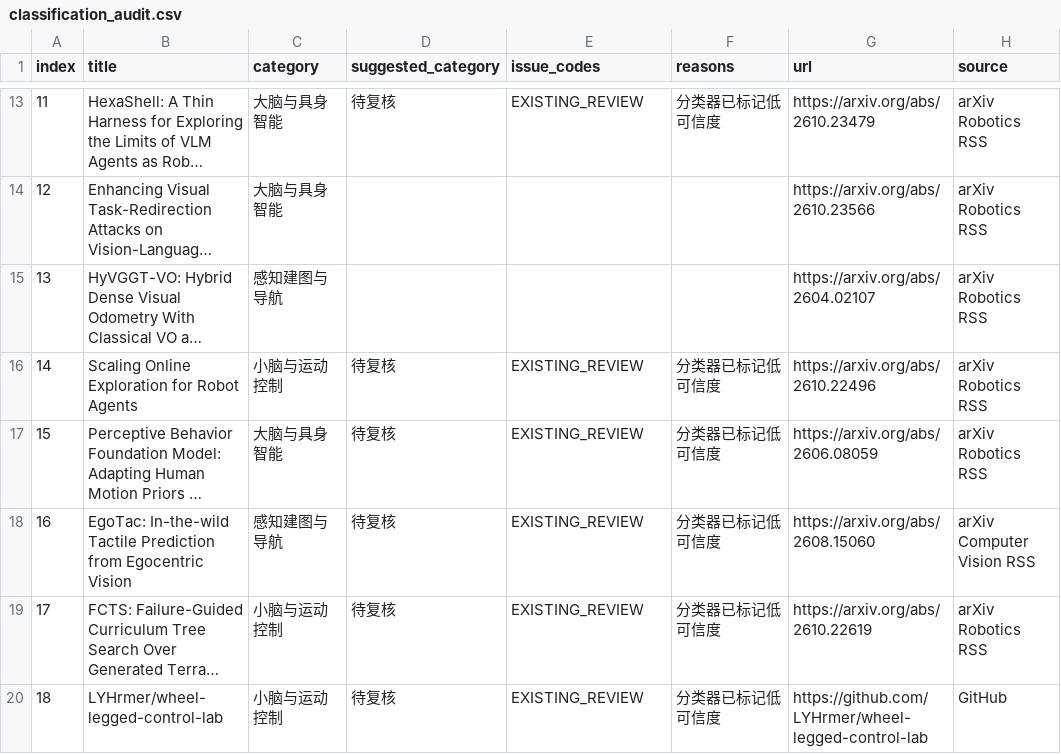
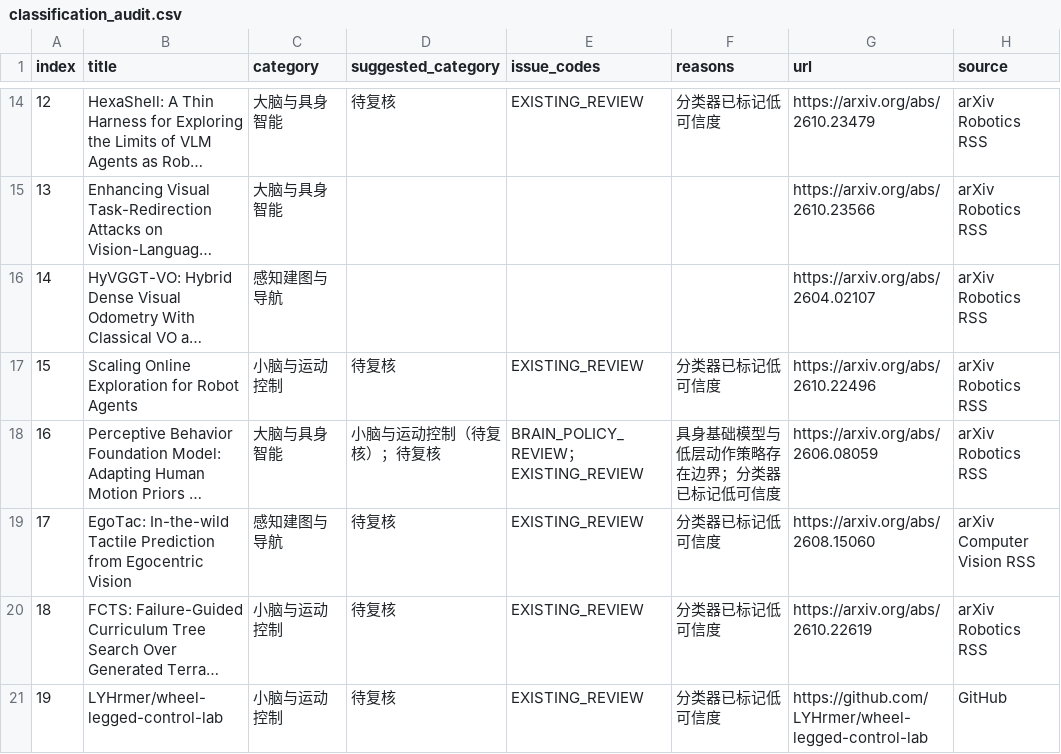
Before and after one commit to 754wu/special-robot-radar, a CSV file: docs/classification_audit.csv, drawn as a sheet; only a part is shown, gaps mark what is left out; long unchanged cells end in …; addresses are those after the commit; the diff covers the shown part only; the diff names each change by its address in the sheet, - before the commit and + after, or states it on an @@ line.

```diff
--- a/docs/classification_audit.csv
+++ b/docs/classification_audit.csv
@@ column A (index) renumbered from row 3 down @@
-D18 (suggested_category): 待复核
+D18 (suggested_category): 小脑与运动控制（待复核）；待复核
-E18 (issue_codes): EXISTING_REVIEW
+E18 (issue_codes): BRAIN_POLICY_REVIEW；EXISTING_REVIEW
-F18 (reasons): 分类器已标记低可信度
+F18 (reasons): 具身基础模型与低层动作策略存在边界；分类器已标记低可信度
```
Also changed, not shown: 7 added rows and 64 edited cells elsewhere in this file, 8 other files.
